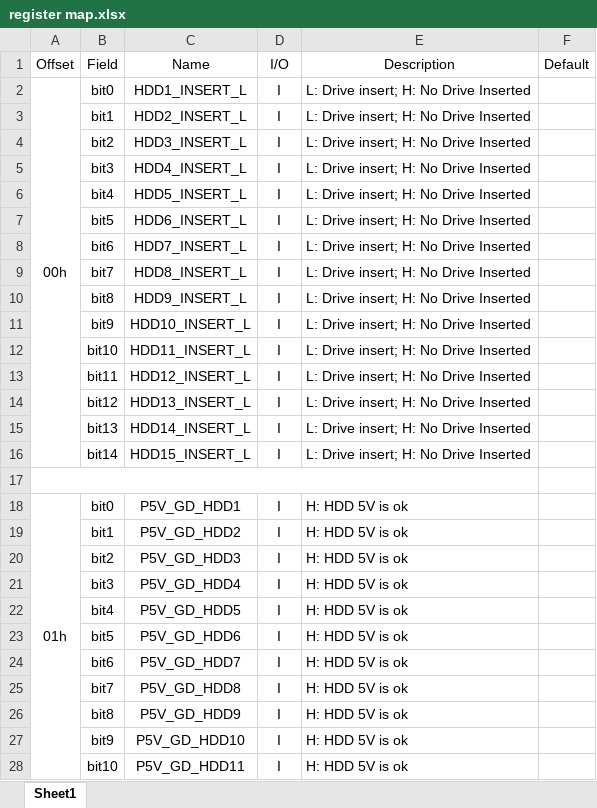
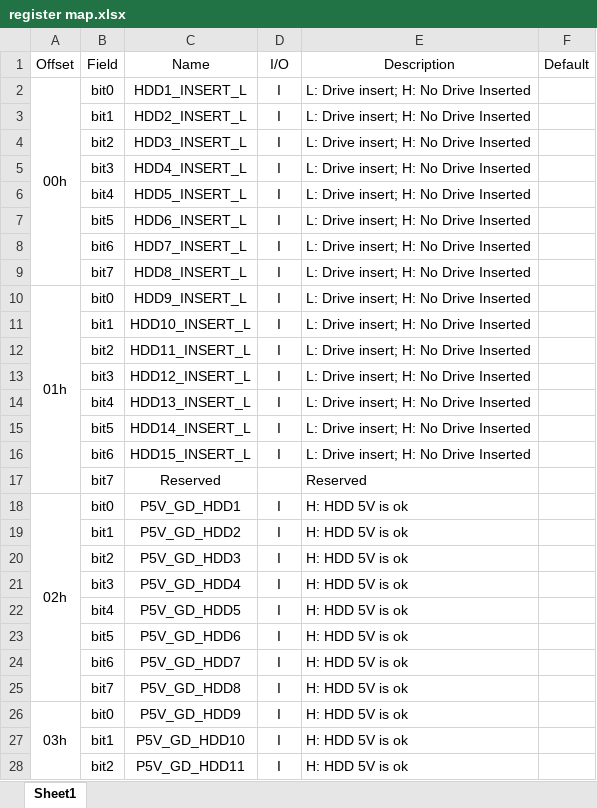
Before and after one commit to duyu80/hattrick, an Excel workbook: DOC/register map.xlsx, sheet Sheet1, drawn as a sheet; only a part is shown; values as stored, in another font and other column widths than the file's, no borders; removed rows and columns are numbered as before the commit, all else as after; the diff covers the shown part only; the diff names each change by its address in the sheet, - before the commit and + after, or states it on an @@ line.

```diff
--- a/DOC/register map.xlsx (sheet Sheet1)
+++ b/DOC/register map.xlsx (sheet Sheet1)
-A2:A16 merged
+A2:A9 merged
-A10 (Offset): (empty)
+A10 (Offset): 01h
+A10:A17 merged
-B10 (Field): bit8
+B10 (Field): bit0
-B11 (Field): bit9
+B11 (Field): bit1
-B12 (Field): bit10
+B12 (Field): bit2
-B13 (Field): bit11
+B13 (Field): bit3
-B14 (Field): bit12
+B14 (Field): bit4
-B15 (Field): bit13
+B15 (Field): bit5
-B16 (Field): bit14
+B16 (Field): bit6
-A17:E17 merged
-row 17: (empty)
+row 17:  | bit7 | Reserved |  | Reserved
-A18 (Offset): 01h
+A18 (Offset): 02h
-A18:A32 merged
+A18:A25 merged
-A26 (Offset): (empty)
+A26 (Offset): 03h
+A26:A33 merged
-B26 (Field): bit8
+B26 (Field): bit0
-B27 (Field): bit9
+B27 (Field): bit1
-B28 (Field): bit10
+B28 (Field): bit2
```
Also changed, not shown: 11 added rows, 69 edited cells and merged cells elsewhere in this sheet, 2 other files.
